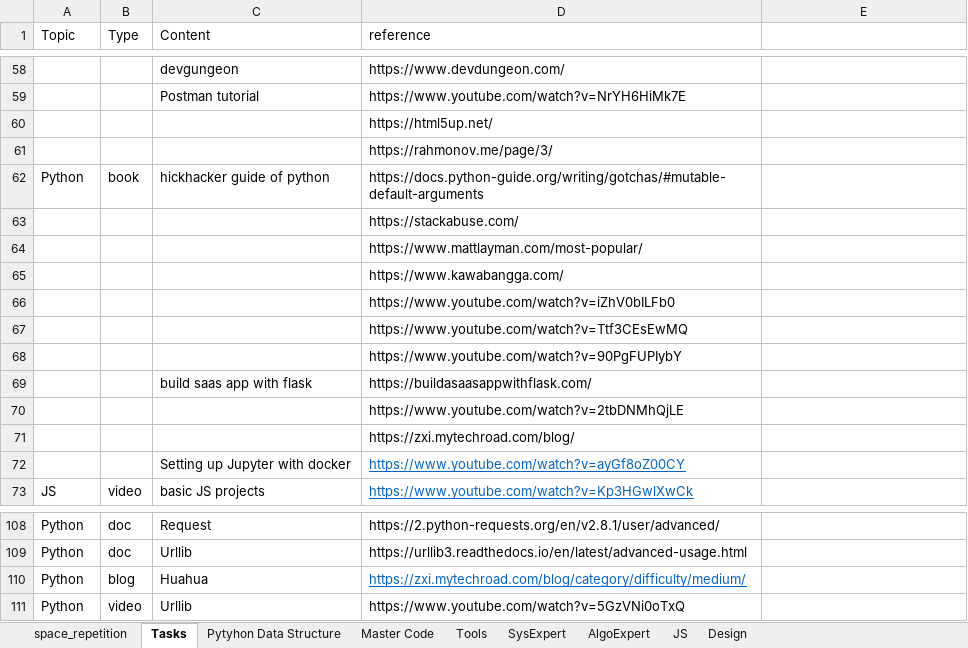
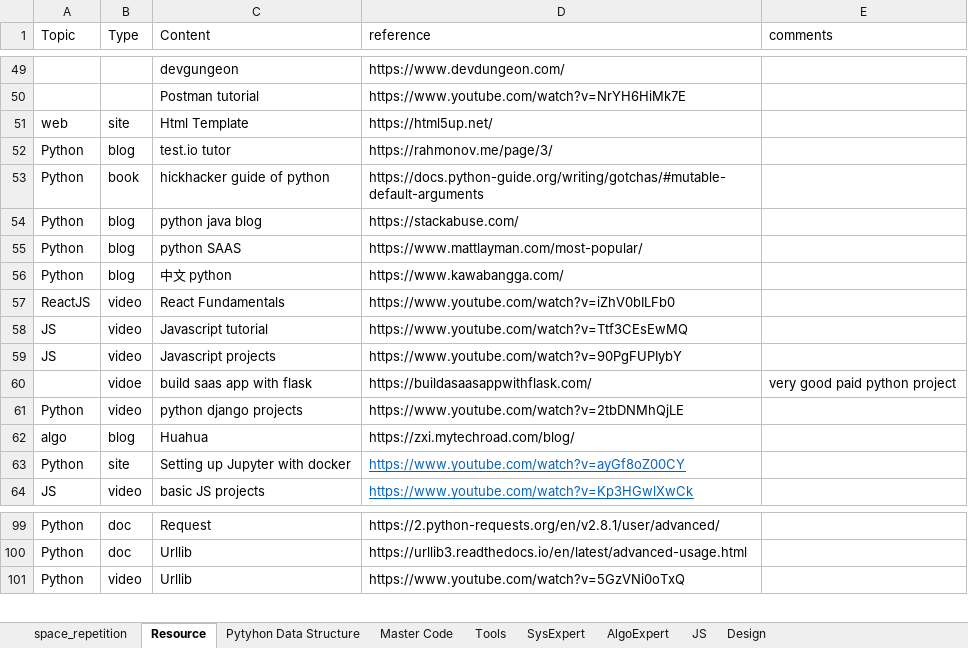
Before and after one commit to tigerfanxiao/python_jupyter, an Excel workbook: My_Road.xlsx, sheet Resource, drawn as a sheet; only a part is shown, gaps mark what is left out; values as stored, in another font and other column widths than the file's, no borders; conditional formats not drawn; removed rows and columns are numbered as before the commit, all else as after; the diff covers the shown part only; the diff names each change by its address in the sheet, - before the commit and + after, or states it on an @@ line.

Commit message:
orgnize the resource list

```diff
--- a/My_Road.xlsx (sheet Resource)
+++ b/My_Road.xlsx (sheet Resource)
-sheet tab: Tasks
+sheet tab: Resource
-E1: (empty)
+E1: comments
-row 60:  |  |  | https://html5up.net/
-row 61:  |  |  | https://rahmonov.me/page/3/
+row 51: web | site | Html Template | https://html5up.net/
+row 52: Python | blog | test.io tutor | https://rahmonov.me/page/3/
-row 63:  |  |  | https://stackabuse.com/
-row 64:  |  |  | https://www.mattlayman.com/most-popular/
-row 65:  |  |  | https://www.kawabangga.com/
-row 66:  |  |  | https://www.youtube.com/watch?v=iZhV0bILFb0
-row 67:  |  |  | https://www.youtube.com/watch?v=Ttf3CEsEwMQ
-row 68:  |  |  | https://www.youtube.com/watch?v=90PgFUPIybY
-row 69:  |  | build saas app with flask | https://buildasaasappwithflask.com/
-row 70:  |  |  | https://www.youtube.com/watch?v=2tbDNMhQjLE
-row 71:  |  |  | https://zxi.mytechroad.com/blog/
-row 72:  |  | Setting up Jupyter with docker | https://www.youtube.com/watch?v=ayGf8oZ00CY
+row 54: Python | blog | python java blog | https://stackabuse.com/
+row 55: Python | blog | python SAAS | https://www.mattlayman.com/most-popular/
+row 56: Python | blog | 中文 python | https://www.kawabangga.com/
+row 57: ReactJS | video | React Fundamentals | https://www.youtube.com/watch?v=iZhV0bILFb0
+row 58: JS | video | Javascript tutorial | https://www.youtube.com/watch?v=Ttf3CEsEwMQ
+row 59: JS | video | Javascript projects | https://www.youtube.com/watch?v=90PgFUPIybY
+row 60:  | vidoe | build saas app with flask | https://buildasaasappwithflask.com/ | very good paid python project
+row 61: Python | video | python django projects | https://www.youtube.com/watch?v=2tbDNMhQjLE
+row 62: algo | blog | Huahua | https://zxi.mytechroad.com/blog/
+row 63: Python | site | Setting up Jupyter with docker | https://www.youtube.com/watch?v=ayGf8oZ00CY
-row 110: Python | blog | Huahua | https://zxi.mytechroad.com/blog/category/difficulty/medium/
```
Also changed, not shown: 7 added rows, 16 removed rows and 15 edited cells elsewhere in this sheet, 2 other files.
